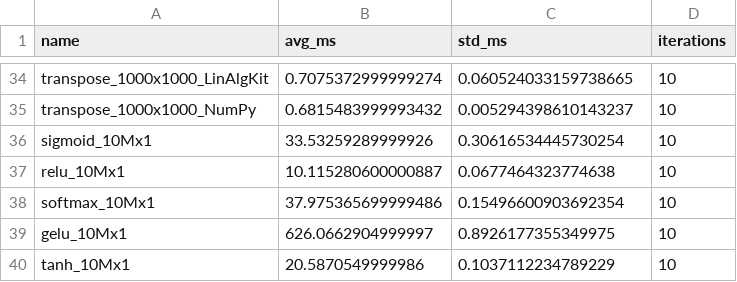
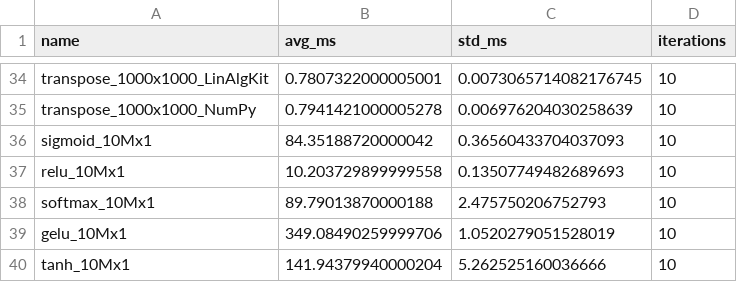
Before and after one commit to SciComputeOrg/LinAlgKit, a CSV file: data/benchmarks/latest.csv, drawn as a sheet; only a part is shown, gaps mark what is left out; the diff covers the shown part only; the diff names each change by its address in the sheet, - before the commit and + after, or states it on an @@ line.

```diff
--- a/data/benchmarks/latest.csv
+++ b/data/benchmarks/latest.csv
-B34 (avg_ms): 0.7075372999999274
+B34 (avg_ms): 0.7807322000005001
-C34 (std_ms): 0.060524033159738665
+C34 (std_ms): 0.0073065714082176745
-B35 (avg_ms): 0.6815483999993432
+B35 (avg_ms): 0.7941421000005278
-C35 (std_ms): 0.005294398610143237
+C35 (std_ms): 0.006976204030258639
-B36 (avg_ms): 33.53259289999926
+B36 (avg_ms): 84.35188720000042
-C36 (std_ms): 0.30616534445730254
+C36 (std_ms): 0.36560433704037093
-B37 (avg_ms): 10.115280600000887
+B37 (avg_ms): 10.203729899999558
-C37 (std_ms): 0.0677464323774638
+C37 (std_ms): 0.13507749482689693
-B38 (avg_ms): 37.975365699999486
+B38 (avg_ms): 89.79013870000188
-C38 (std_ms): 0.15496600903692354
+C38 (std_ms): 2.475750206752793
-B39 (avg_ms): 626.0662904999997
+B39 (avg_ms): 349.08490259999706
-C39 (std_ms): 0.8926177355349975
+C39 (std_ms): 1.0520279051528019
-B40 (avg_ms): 20.5870549999986
+B40 (avg_ms): 141.94379940000204
-C40 (std_ms): 0.1037112234789229
+C40 (std_ms): 5.262525160036666
```
Also changed, not shown: 64 edited cells elsewhere in this file, 3 other files.
